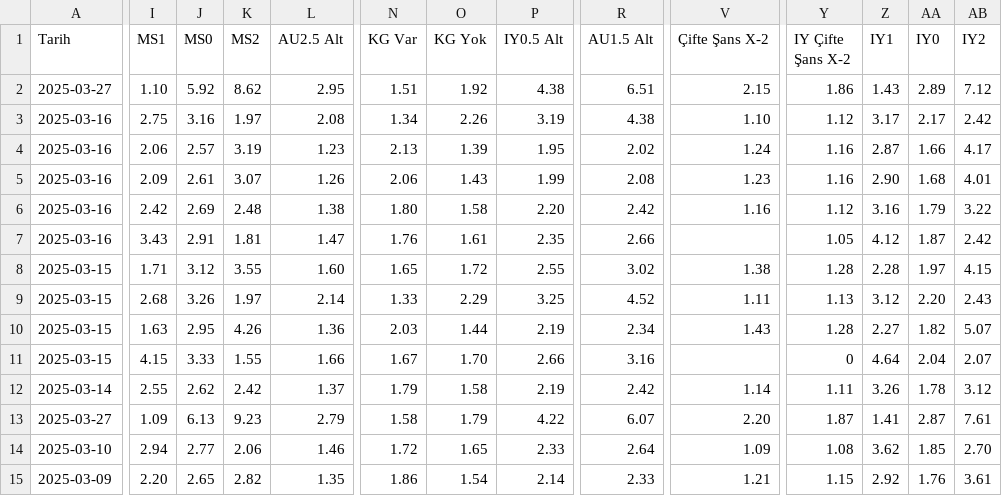
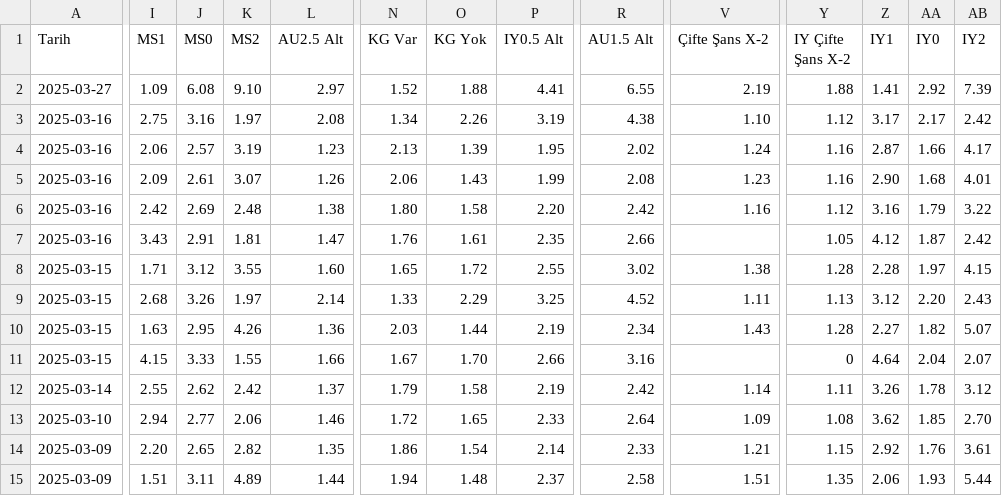
Before and after one commit to analysematchodds/match_odds_csv, a CSV file: laliga.csv, drawn as a sheet; only a part is shown, gaps mark what is left out; the shorter side is filled out with more unchanged rows; rows hold the shown columns only; the diff covers the shown part only; the diff names each change by its address in the sheet, - before the commit and + after, or states it on an @@ line.

Commit message:
Update matchodds.csv

```diff
--- a/laliga.csv
+++ b/laliga.csv
-I2 (MS1): 1.10
+I2 (MS1): 1.09
-J2 (MS0): 5.92
+J2 (MS0): 6.08
-K2 (MS2): 8.62
+K2 (MS2): 9.10
-L2 (AU2.5 Alt): 2.95
+L2 (AU2.5 Alt): 2.97
-N2 (KG Var): 1.51
+N2 (KG Var): 1.52
-O2 (KG Yok): 1.92
+O2 (KG Yok): 1.88
-P2 (IY0.5 Alt): 4.38
+P2 (IY0.5 Alt): 4.41
-R2 (AU1.5 Alt): 6.51
+R2 (AU1.5 Alt): 6.55
-V2 (Çifte Şans X-2): 2.15
+V2 (Çifte Şans X-2): 2.19
-Y2 (IY Çifte Şans X-2): 1.86
+Y2 (IY Çifte Şans X-2): 1.88
-Z2 (IY1): 1.43
+Z2 (IY1): 1.41
-AA2 (IY0): 2.89
+AA2 (IY0): 2.92
-AB2 (IY2): 7.12
+AB2 (IY2): 7.39
-row 13: 2025-03-27 | 1.09 | 6.13 | 9.23 | 2.79 | 1.58 | 1.79 | 4.22 | 6.07 | 2.20 | 1.87 | 1.41 | 2.87 | 7.61
```
Also changed, not shown: 11 edited cells elsewhere in this file.
